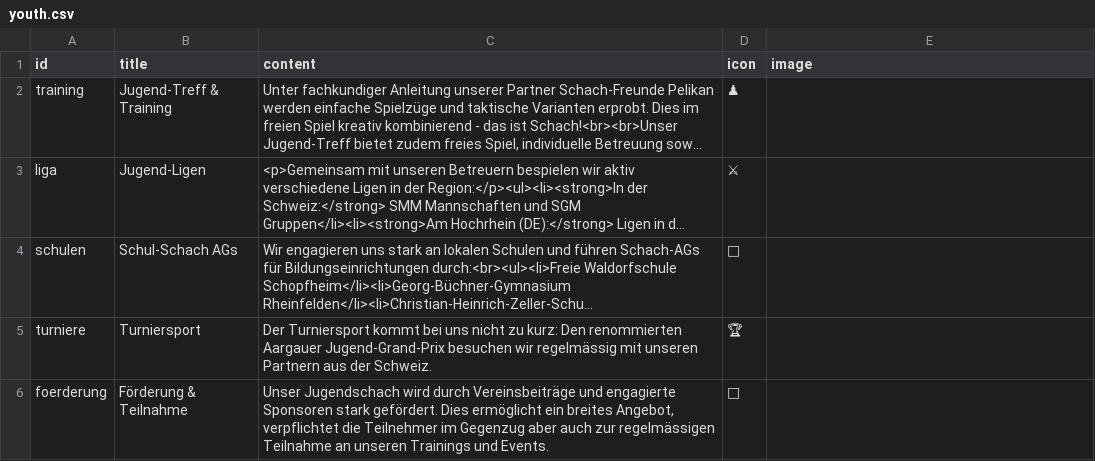
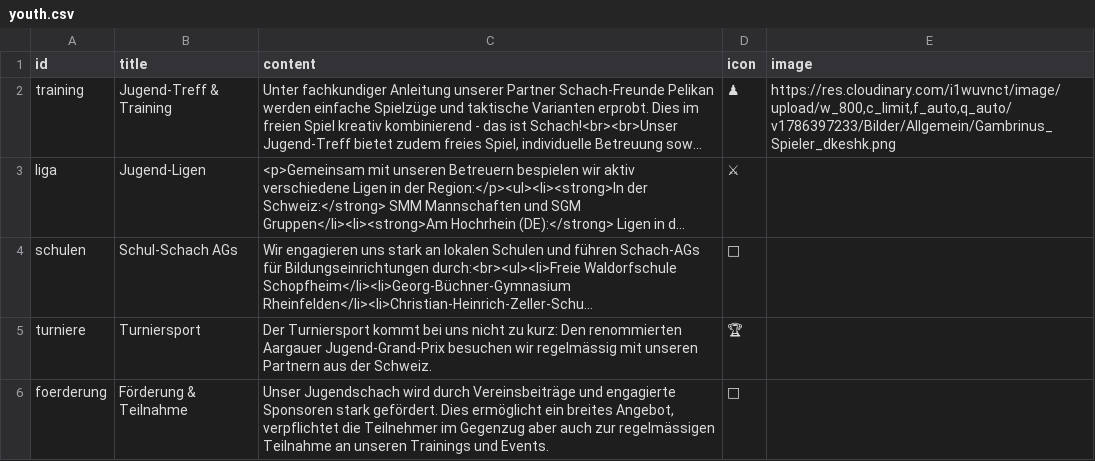
Before and after one commit to Schach-Rheinfelden/schach-rheinfelden.github.io, a CSV file: data/youth.csv, drawn as a sheet; long unchanged cells end in …; the diff names each change by its address in the sheet, - before the commit and + after, or states it on an @@ line.

Commit message:
Auto-Update via Apps Script: data/youth.csv

```diff
--- a/data/youth.csv
+++ b/data/youth.csv
-E2 (image): (empty)
+E2 (image): https://res.cloudinary.com/i1wuvnct/image/upload/w_800,c_limit,f_auto,q_auto/v1786397233/Bilder/Allgemein/Gambrinus_Spieler_dkeshk.png
```
